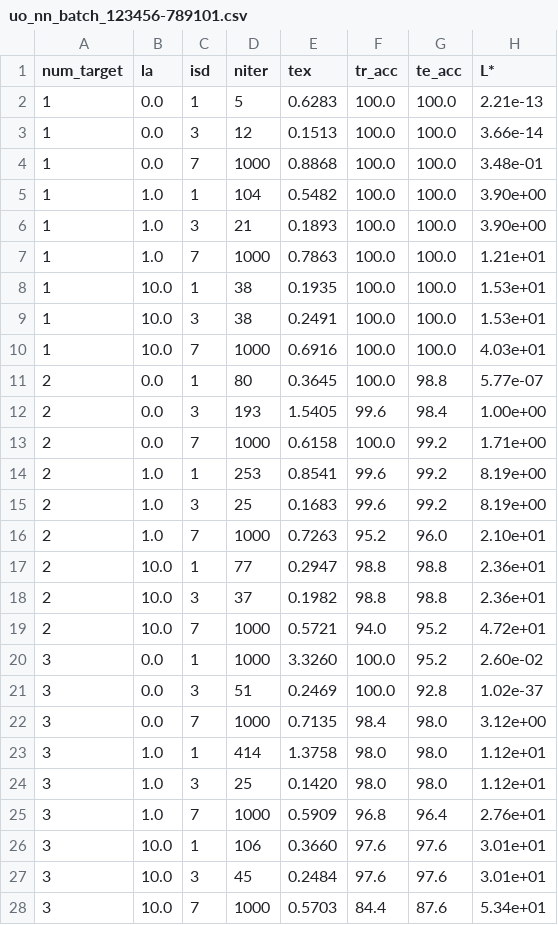
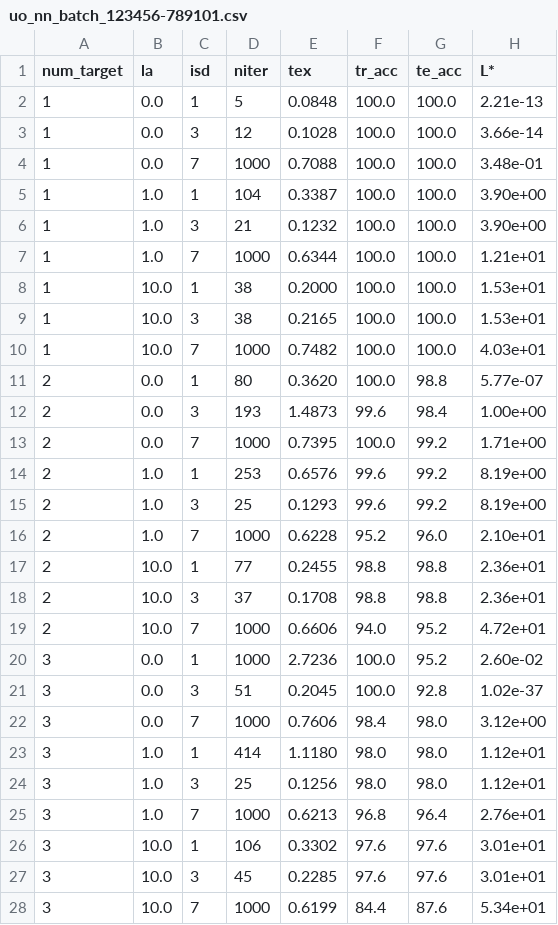
Before and after one commit to megaelius/SLNN, a CSV file: uo_nn_batch_123456-789101.csv, drawn as a sheet; only a part is shown; the diff covers the shown part only.

```diff
--- a/uo_nn_batch_123456-789101.csv
+++ b/uo_nn_batch_123456-789101.csv
@@ -1,28 +1,28 @@
 num_target;   la; isd; niter;     tex; tr_acc; te_acc;  L*
-         1;  0.0; 1;     5;  0.6283;  100.0;  100.0;  2.21e-13
-         1;  0.0; 3;    12;  0.1513;  100.0;  100.0;  3.66e-14
-         1;  0.0; 7;  1000;  0.8868;  100.0;  100.0;  3.48e-01
-         1;  1.0; 1;   104;  0.5482;  100.0;  100.0;  3.90e+00
-         1;  1.0; 3;    21;  0.1893;  100.0;  100.0;  3.90e+00
-         1;  1.0; 7;  1000;  0.7863;  100.0;  100.0;  1.21e+01
-         1; 10.0; 1;    38;  0.1935;  100.0;  100.0;  1.53e+01
-         1; 10.0; 3;    38;  0.2491;  100.0;  100.0;  1.53e+01
-         1; 10.0; 7;  1000;  0.6916;  100.0;  100.0;  4.03e+01
-         2;  0.0; 1;    80;  0.3645;  100.0;   98.8;  5.77e-07
-         2;  0.0; 3;   193;  1.5405;   99.6;   98.4;  1.00e+00
-         2;  0.0; 7;  1000;  0.6158;  100.0;   99.2;  1.71e+00
-         2;  1.0; 1;   253;  0.8541;   99.6;   99.2;  8.19e+00
-         2;  1.0; 3;    25;  0.1683;   99.6;   99.2;  8.19e+00
-         2;  1.0; 7;  1000;  0.7263;   95.2;   96.0;  2.10e+01
-         2; 10.0; 1;    77;  0.2947;   98.8;   98.8;  2.36e+01
-         2; 10.0; 3;    37;  0.1982;   98.8;   98.8;  2.36e+01
-         2; 10.0; 7;  1000;  0.5721;   94.0;   95.2;  4.72e+01
-         3;  0.0; 1;  1000;  3.3260;  100.0;   95.2;  2.60e-02
-         3;  0.0; 3;    51;  0.2469;  100.0;   92.8;  1.02e-37
-         3;  0.0; 7;  1000;  0.7135;   98.4;   98.0;  3.12e+00
-         3;  1.0; 1;   414;  1.3758;   98.0;   98.0;  1.12e+01
-         3;  1.0; 3;    25;  0.1420;   98.0;   98.0;  1.12e+01
-         3;  1.0; 7;  1000;  0.5909;   96.8;   96.4;  2.76e+01
-         3; 10.0; 1;   106;  0.3660;   97.6;   97.6;  3.01e+01
-         3; 10.0; 3;    45;  0.2484;   97.6;   97.6;  3.01e+01
-         3; 10.0; 7;  1000;  0.5703;   84.4;   87.6;  5.34e+01
+         1;  0.0; 1;     5;  0.0848;  100.0;  100.0;  2.21e-13
+         1;  0.0; 3;    12;  0.1028;  100.0;  100.0;  3.66e-14
+         1;  0.0; 7;  1000;  0.7088;  100.0;  100.0;  3.48e-01
+         1;  1.0; 1;   104;  0.3387;  100.0;  100.0;  3.90e+00
+         1;  1.0; 3;    21;  0.1232;  100.0;  100.0;  3.90e+00
+         1;  1.0; 7;  1000;  0.6344;  100.0;  100.0;  1.21e+01
+         1; 10.0; 1;    38;  0.2000;  100.0;  100.0;  1.53e+01
+         1; 10.0; 3;    38;  0.2165;  100.0;  100.0;  1.53e+01
+         1; 10.0; 7;  1000;  0.7482;  100.0;  100.0;  4.03e+01
+         2;  0.0; 1;    80;  0.3620;  100.0;   98.8;  5.77e-07
+         2;  0.0; 3;   193;  1.4873;   99.6;   98.4;  1.00e+00
+         2;  0.0; 7;  1000;  0.7395;  100.0;   99.2;  1.71e+00
+         2;  1.0; 1;   253;  0.6576;   99.6;   99.2;  8.19e+00
+         2;  1.0; 3;    25;  0.1293;   99.6;   99.2;  8.19e+00
+         2;  1.0; 7;  1000;  0.6228;   95.2;   96.0;  2.10e+01
+         2; 10.0; 1;    77;  0.2455;   98.8;   98.8;  2.36e+01
+         2; 10.0; 3;    37;  0.1708;   98.8;   98.8;  2.36e+01
+         2; 10.0; 7;  1000;  0.6606;   94.0;   95.2;  4.72e+01
+         3;  0.0; 1;  1000;  2.7236;  100.0;   95.2;  2.60e-02
+         3;  0.0; 3;    51;  0.2045;  100.0;   92.8;  1.02e-37
+         3;  0.0; 7;  1000;  0.7606;   98.4;   98.0;  3.12e+00
+         3;  1.0; 1;   414;  1.1180;   98.0;   98.0;  1.12e+01
+         3;  1.0; 3;    25;  0.1256;   98.0;   98.0;  1.12e+01
+         3;  1.0; 7;  1000;  0.6213;   96.8;   96.4;  2.76e+01
+         3; 10.0; 1;   106;  0.3302;   97.6;   97.6;  3.01e+01
+         3; 10.0; 3;    45;  0.2285;   97.6;   97.6;  3.01e+01
+         3; 10.0; 7;  1000;  0.6199;   84.4;   87.6;  5.34e+01
```
Also changed, not shown: 62 edited cells elsewhere in this file, uo_nn_batch_230580-158096.csv, 1 other file.
